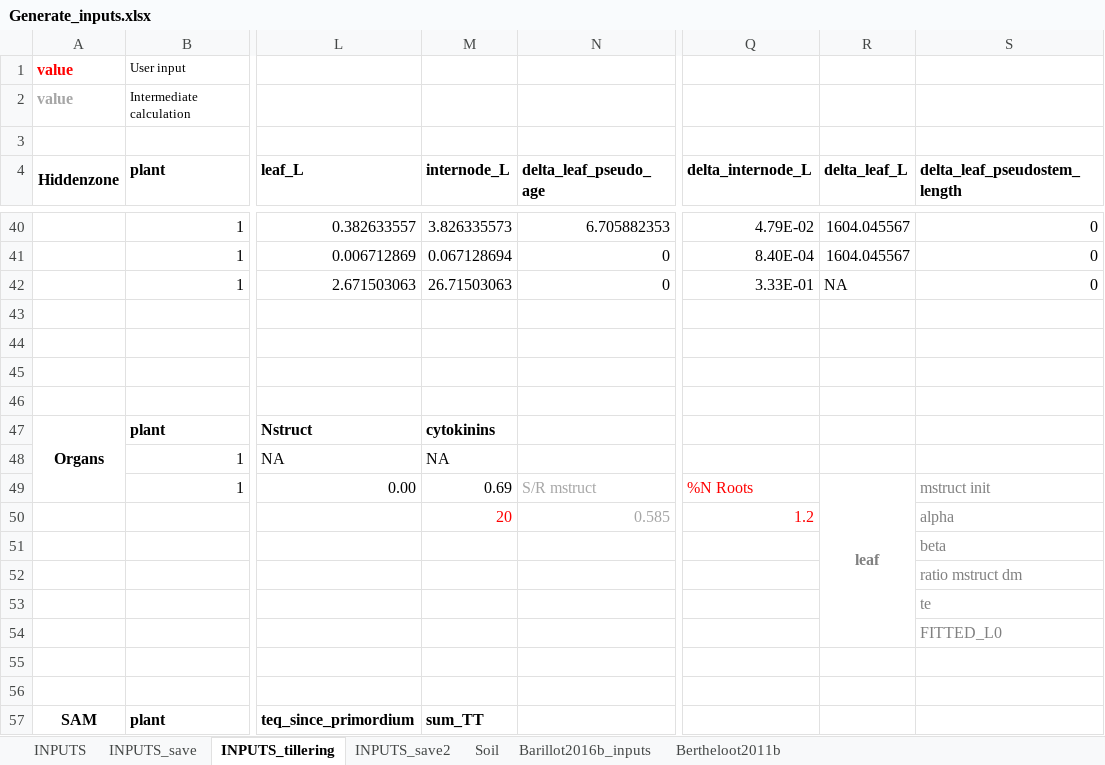
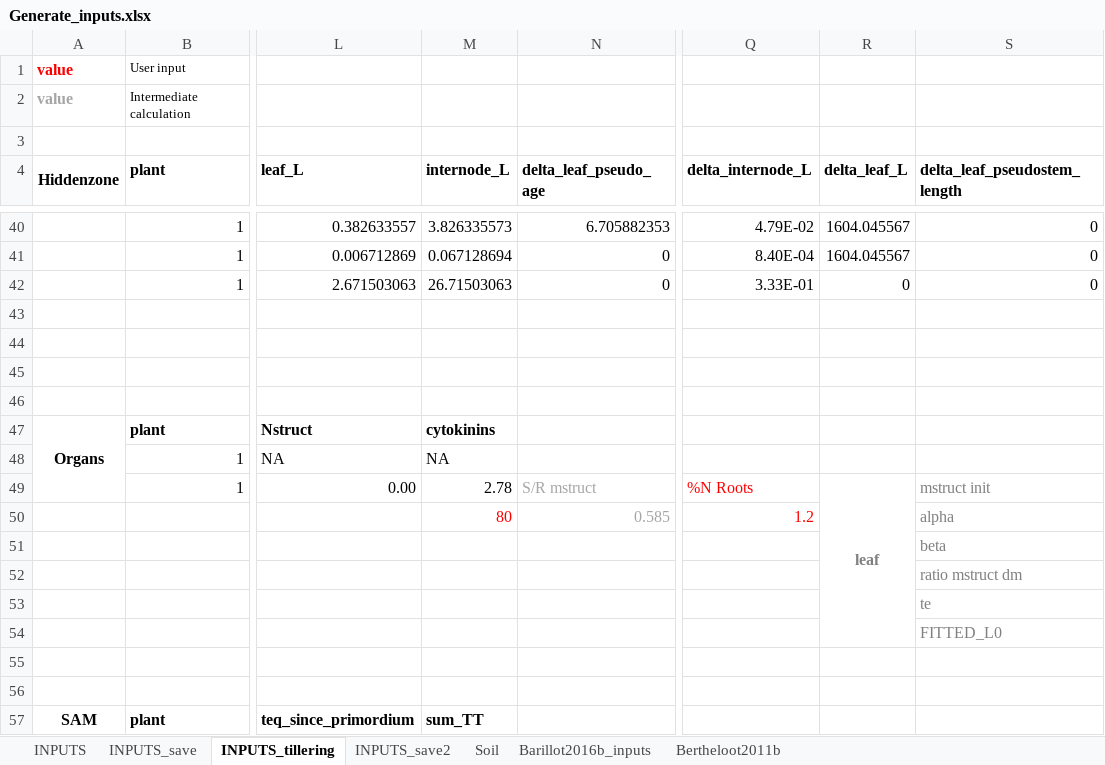
Before and after one commit to openalea-incubator/fspm-wheat, an Excel workbook: branches/tillering_hack/fspmwheat/inputs/Generate_inputs.xlsx, sheet INPUTS_tillering, drawn as a sheet; only a part is shown, gaps mark what is left out; values as stored, in another font and other column widths than the file's, no borders; the diff names each change by its address in the sheet, - before the commit and + after, or states it on an @@ line.

Commit message:
Correction input max_protein for blade 3 Increase initial cytokines concentration in the roots

```diff
--- a/branches/tillering_hack/fspmwheat/inputs/Generate_inputs.xlsx (sheet INPUTS_tillering)
+++ b/branches/tillering_hack/fspmwheat/inputs/Generate_inputs.xlsx (sheet INPUTS_tillering)
-R42 (delta_leaf_L): NA
+R42 (delta_leaf_L): 0
-M49 (internode_L): 0.69
+M49 (internode_L): 2.78
-M50 (internode_L): 20
+M50 (internode_L): 80
```
Also changed, not shown: sheet INPUTS, 2 other files.
